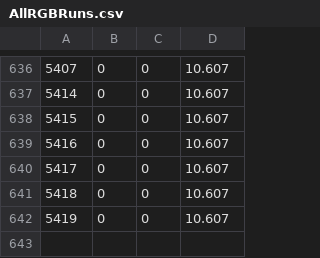
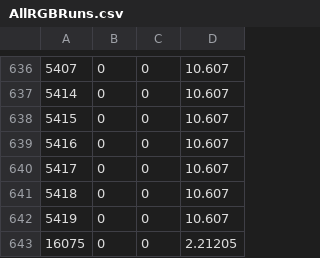
Before and after one commit to AngelaBi/CLAS12Analysis, a CSV file: analysisTools/src/main/java/org/funp/utilities/AllRGBRuns.csv, drawn as a sheet; only a part is shown, gaps mark what is left out; the diff names each change by its address in the sheet, - before the commit and + after, or states it on an @@ line.

Commit message:
adding RGC run

```diff
--- a/analysisTools/src/main/java/org/funp/utilities/AllRGBRuns.csv
+++ b/analysisTools/src/main/java/org/funp/utilities/AllRGBRuns.csv
+row 643: 16075 | 0 | 0 | 2.21205
```
